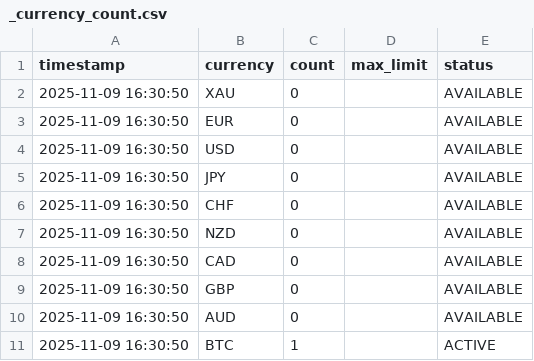
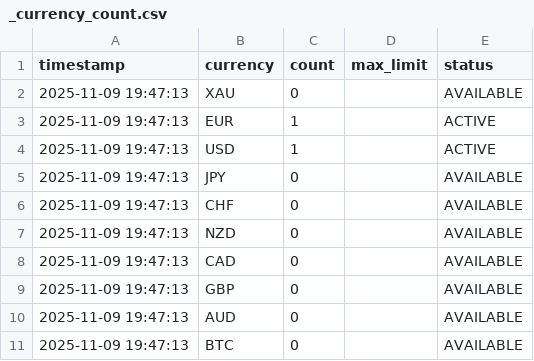
Before and after one commit to Djodan/News_Analyzer, a CSV file: _dictionaries/_currency_count.csv, drawn as a sheet.

```diff
--- a/_dictionaries/_currency_count.csv
+++ b/_dictionaries/_currency_count.csv
@@ -1,11 +1,11 @@
 timestamp,currency,count,max_limit,status
-2025-11-09 16:30:50,XAU,0,,AVAILABLE
-2025-11-09 16:30:50,EUR,0,,AVAILABLE
-2025-11-09 16:30:50,USD,0,,AVAILABLE
-2025-11-09 16:30:50,JPY,0,,AVAILABLE
-2025-11-09 16:30:50,CHF,0,,AVAILABLE
-2025-11-09 16:30:50,NZD,0,,AVAILABLE
-2025-11-09 16:30:50,CAD,0,,AVAILABLE
-2025-11-09 16:30:50,GBP,0,,AVAILABLE
-2025-11-09 16:30:50,AUD,0,,AVAILABLE
-2025-11-09 16:30:50,BTC,1,,ACTIVE
+2025-11-09 19:47:13,XAU,0,,AVAILABLE
+2025-11-09 19:47:13,EUR,1,,ACTIVE
+2025-11-09 19:47:13,USD,1,,ACTIVE
+2025-11-09 19:47:13,JPY,0,,AVAILABLE
+2025-11-09 19:47:13,CHF,0,,AVAILABLE
+2025-11-09 19:47:13,NZD,0,,AVAILABLE
+2025-11-09 19:47:13,CAD,0,,AVAILABLE
+2025-11-09 19:47:13,GBP,0,,AVAILABLE
+2025-11-09 19:47:13,AUD,0,,AVAILABLE
+2025-11-09 19:47:13,BTC,0,,AVAILABLE
```
Also changed, not shown: _dictionaries/trades_log.csv, 10 other files.
